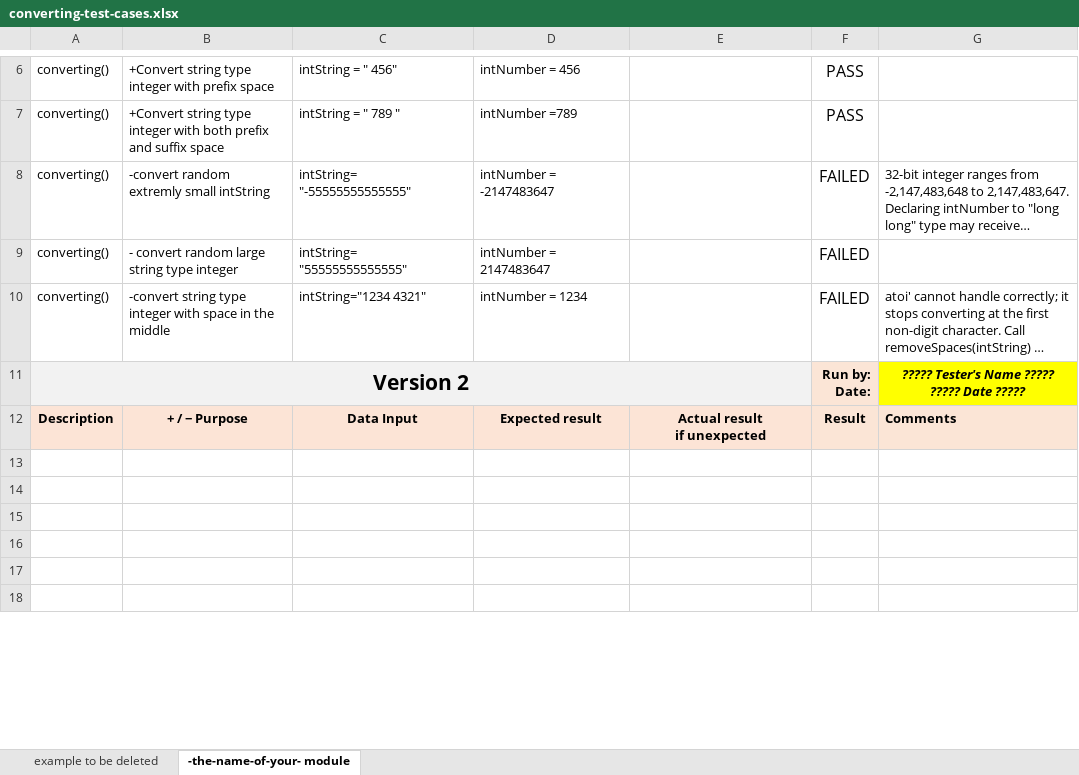
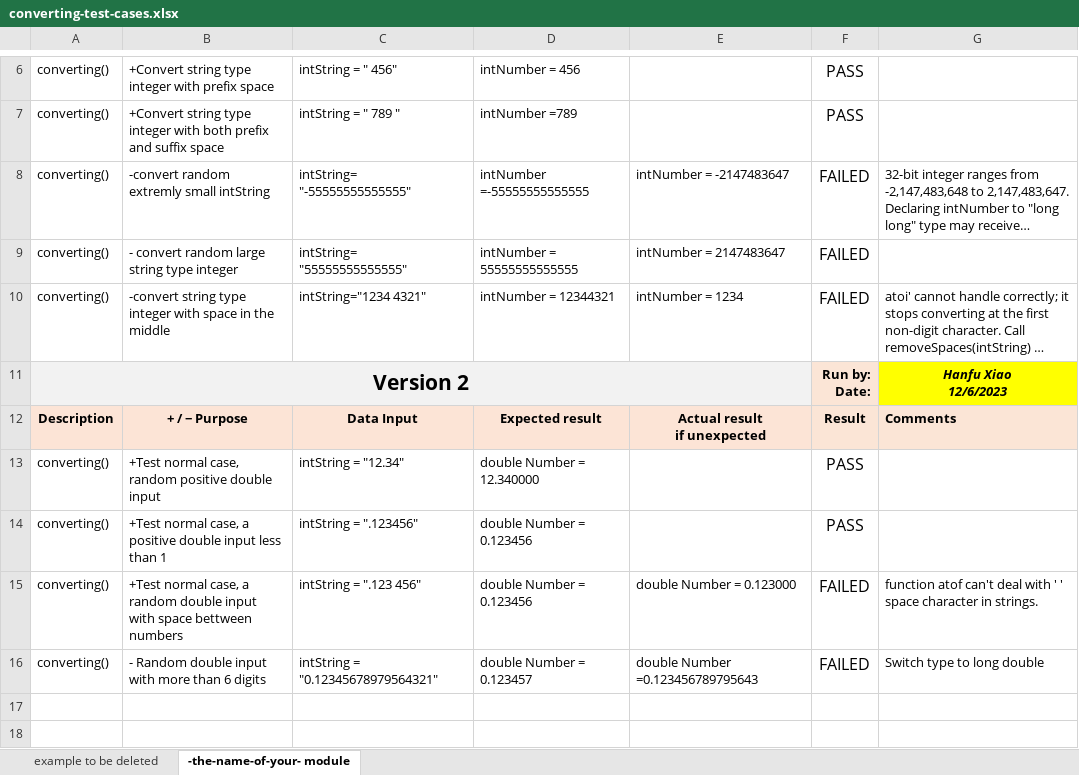
Before and after one commit to xiaohanfu123/CPR101-Final-Project, an Excel workbook: converting-test-cases.xlsx, sheet -the-name-of-your- module, drawn as a sheet; only a part is shown, gaps mark what is left out; long unchanged cells end in …; values as stored, in another font and other column widths than the file's, no borders; conditional formats not drawn; ↵ is a line break in a cell; the diff names each change by its address in the sheet, - before the commit and + after, or states it on an @@ line.

```diff
--- a/converting-test-cases.xlsx (sheet -the-name-of-your- module)
+++ b/converting-test-cases.xlsx (sheet -the-name-of-your- module)
-D8: intNumber = -2147483647
+D8: intNumber =-55555555555555
-E8: (empty)
+E8: intNumber = -2147483647
-D9: intNumber = 2147483647
+D9: intNumber = 55555555555555
-E9: (empty)
+E9: intNumber = 2147483647
-D10: intNumber = 1234
+D10: intNumber = 12344321
-E10: (empty)
+E10: intNumber = 1234
-G11: ????? Tester's Name ????? ↵ ????? Date ?????
+G11: Hanfu Xiao ↵ 12/6/2023
-row 13: (empty)
+row 13: converting() | +Test normal case, random positive double input | intString = "12.34" | double Number = 12.340000 |  | PASS
-row 14: (empty)
+row 14: converting() | +Test normal case, a positive double input less than 1 | intString = ".123456" | double Number = 0.123456 |  | PASS
-row 15: (empty)
+row 15: converting() | +Test normal case, a random double input with space bettween numbers | intString = ".123 456" | double Number = 0.123456 | double Number = 0.123000 | FAILED | function atof can't deal with ' ' space character in strings.
-row 16: (empty)
+row 16: converting() | - Random double input with more than 6 digits | intString = "0.12345678979564321" | double Number = 0.123457 | double Number =0.123456789795643 | FAILED | Switch type to long double
```
Also changed, not shown: 1 other file.
